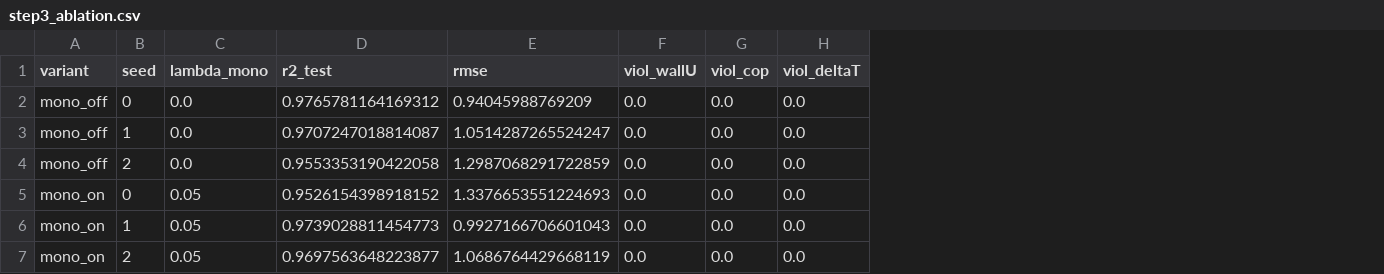
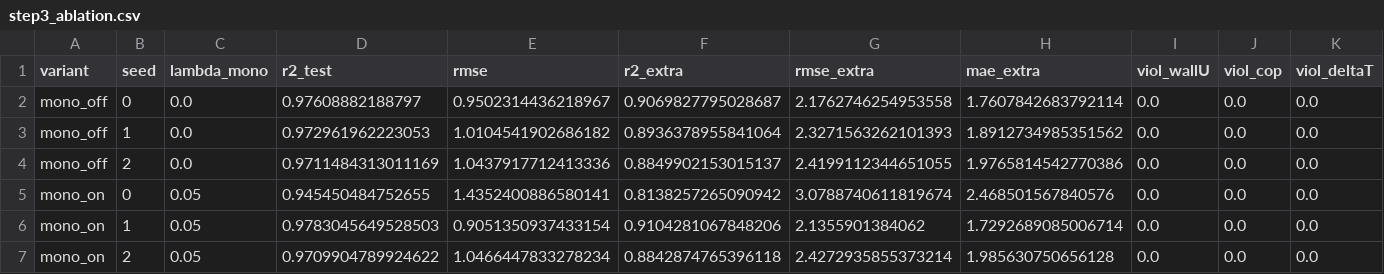
Before and after one commit to lienphatvn55/icae2026-nzeb-pipeline, a CSV file: results/step3_ablation.csv, drawn as a sheet; the diff names each change by its address in the sheet, - before the commit and + after, or states it on an @@ line.

```diff
--- a/results/step3_ablation.csv
+++ b/results/step3_ablation.csv
+column F (r2_extra), rows 2-7: 0.9069827795028687 | 0.8936378955841064 | 0.8849902153015137 | 0.8138257265090942 | 0.9104281067848206 | 0.8842874765396118
+column G (rmse_extra), rows 2-7: 2.1762746254953558 | 2.3271563262101393 | 2.4199112344651055 | 3.0788740611819674 | 2.1355901384062 | 2.4272935855373214
+column H (mae_extra), rows 2-7: 1.7607842683792114 | 1.8912734985351562 | 1.9765814542770386 | 2.468501567840576 | 1.7292689085006714 | 1.985630750656128
-D2 (r2_test): 0.9765781164169312
+D2 (r2_test): 0.97608882188797
-E2 (rmse): 0.94045988769209
+E2 (rmse): 0.9502314436218967
-D3 (r2_test): 0.9707247018814087
+D3 (r2_test): 0.972961962223053
-E3 (rmse): 1.0514287265524247
+E3 (rmse): 1.0104541902686182
-D4 (r2_test): 0.9553353190422058
+D4 (r2_test): 0.9711484313011169
-E4 (rmse): 1.2987068291722859
+E4 (rmse): 1.0437917712413336
-D5 (r2_test): 0.9526154398918152
+D5 (r2_test): 0.945450484752655
-E5 (rmse): 1.3376653551224693
+E5 (rmse): 1.4352400886580141
-D6 (r2_test): 0.9739028811454773
+D6 (r2_test): 0.9783045649528503
-E6 (rmse): 0.9927166706601043
+E6 (rmse): 0.9051350937433154
-D7 (r2_test): 0.9697563648223877
+D7 (r2_test): 0.9709904789924622
-E7 (rmse): 1.0686764429668119
+E7 (rmse): 1.0466447833278234
```
Also changed, not shown: 4 other files.
